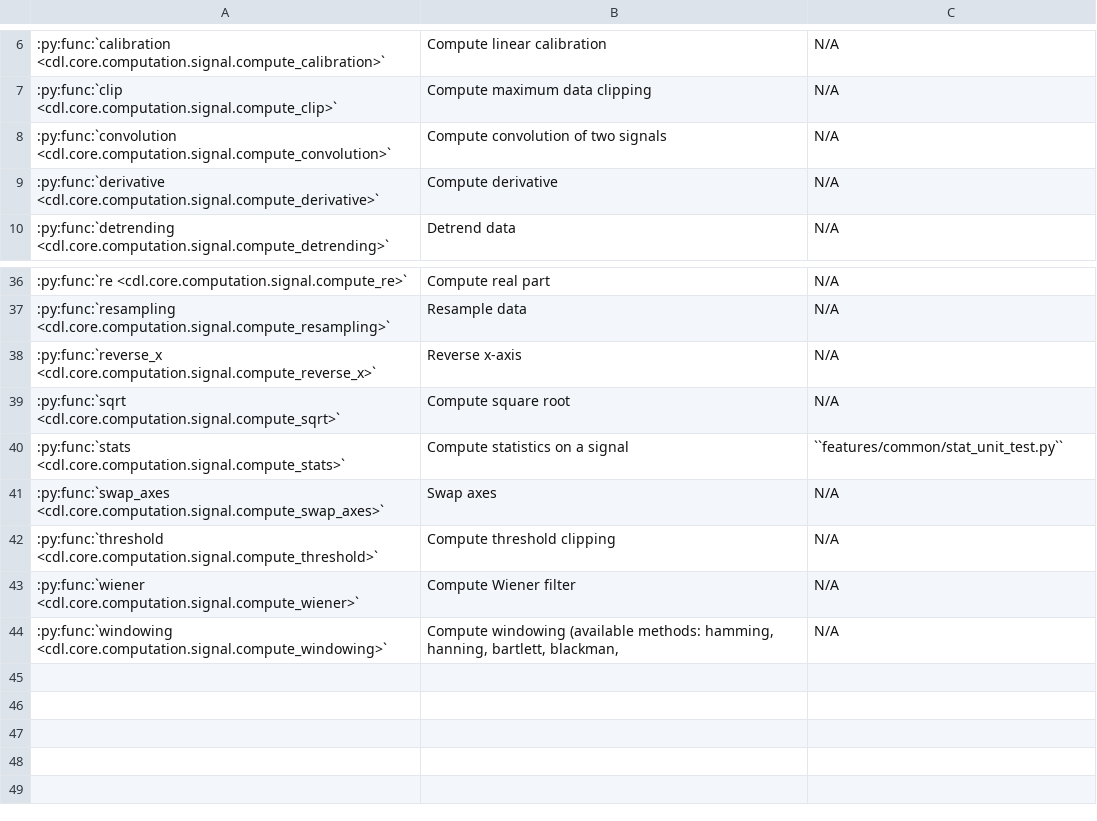
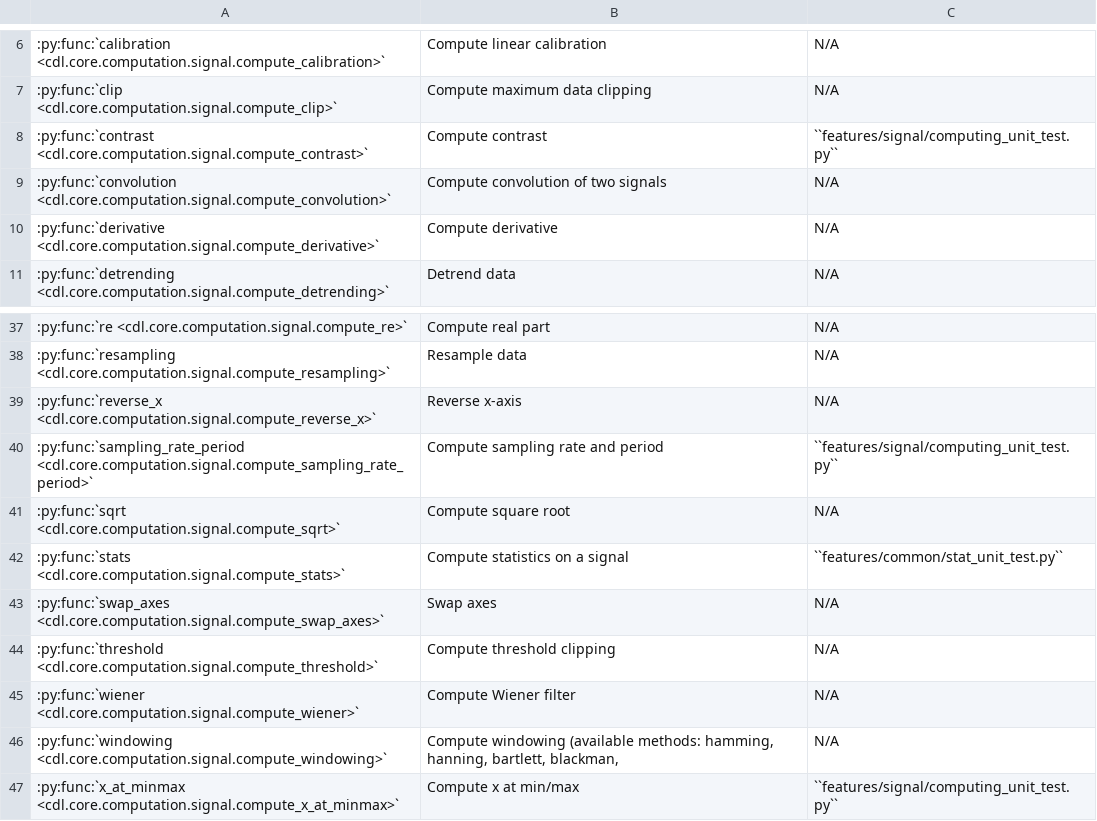
Before and after one commit to DataLab-Platform/DataLab, a CSV file: doc/validation_status_signal.csv, drawn as a sheet; only a part is shown, gaps mark what is left out.

Commit message:
Add validation test for contrast/x@min-max

```diff
--- a/doc/validation_status_signal.csv
+++ b/doc/validation_status_signal.csv
@@ -7,2 +7,3 @@
 :py:func:`clip <cdl.core.computation.signal.compute_clip>`,Compute maximum data clipping,N/A
+:py:func:`contrast <cdl.core.computation.signal.compute_contrast>`,Compute contrast,``features/signal/computing_unit_test.py``
 :py:func:`convolution <cdl.core.computation.signal.compute_convolution>`,Compute convolution of two signals,N/A
@@ -38,2 +39,3 @@
 :py:func:`reverse_x <cdl.core.computation.signal.compute_reverse_x>`,Reverse x-axis,N/A
+:py:func:`sampling_rate_period <cdl.core.computation.signal.compute_sampling_rate_period>`,Compute sampling rate and period,``features/signal/computing_unit_test.py``
 :py:func:`sqrt <cdl.core.computation.signal.compute_sqrt>`,Compute square root,N/A
@@ -44 +46,2 @@
 :py:func:`windowing <cdl.core.computation.signal.compute_windowing>`,"Compute windowing (available methods: hamming, hanning, bartlett, blackman,",N/A
+:py:func:`x_at_minmax <cdl.core.computation.signal.compute_x_at_minmax>`,Compute x at min/max,``features/signal/computing_unit_test.py``
```
Also changed, not shown: 3 other files.
